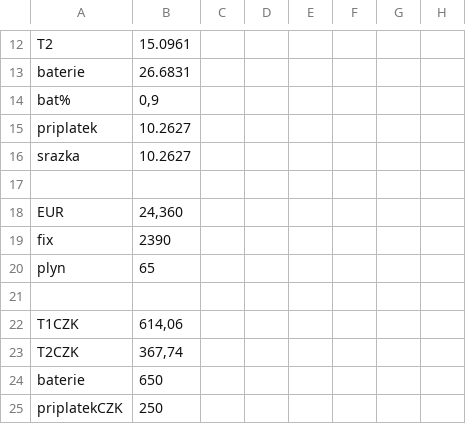
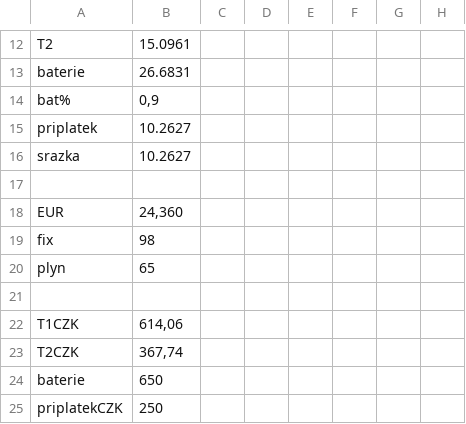
Before and after one commit to bytdvorce/P5-ote-monitor, a CSV file: hdo500.csv, drawn as a sheet; only a part is shown, gaps mark what is left out; the diff names each change by its address in the sheet, - before the commit and + after, or states it on an @@ line.

Commit message:
Update hdo500.csv

```diff
--- a/hdo500.csv
+++ b/hdo500.csv
-B19: 2390
+B19: 98
```
